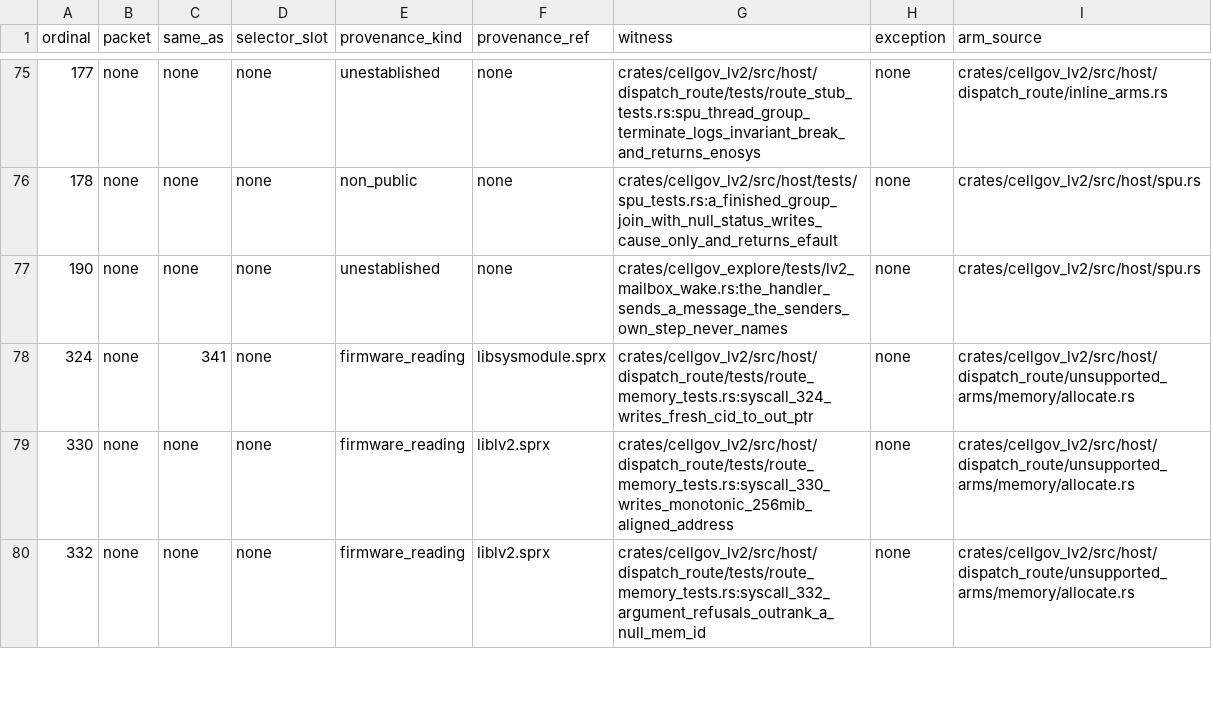
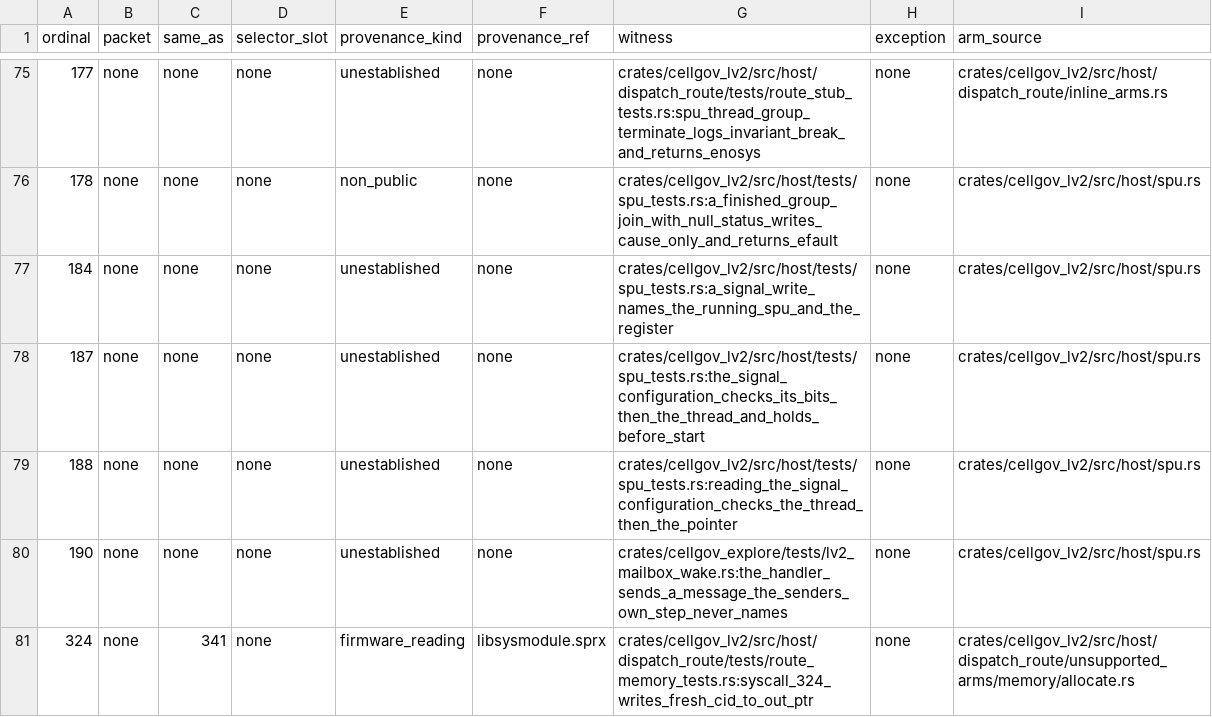
Before and after one commit to RoyalAce22/CellGov, a TSV file: docs/lv2/tables/behavior.tsv, drawn as a sheet; only a part is shown, gaps mark what is left out; the shorter side is filled out with more unchanged rows; the diff names each change by its address in the sheet, - before the commit and + after, or states it on an @@ line.

Commit message:
feat(lv2): sys_spu_thread_write_snr writes an SPU's signal registers in the modes sys_spu_thread_set_spu_cfg sets

```diff
--- a/docs/lv2/tables/behavior.tsv
+++ b/docs/lv2/tables/behavior.tsv
+row 77: 184 | none | none | none | unestablished | none | crates/cellgov_lv2/src/host/tests/spu_tests.rs:a_signal_write_names_the_running_spu_and_the_register | none | crates/cellgov_lv2/src/host/spu.rs
+row 78: 187 | none | none | none | unestablished | none | crates/cellgov_lv2/src/host/tests/spu_tests.rs:the_signal_configuration_checks_its_bits_then_the_thread_and_holds_before_start | none | crates/cellgov_lv2/src/host/spu.rs
+row 79: 188 | none | none | none | unestablished | none | crates/cellgov_lv2/src/host/tests/spu_tests.rs:reading_the_signal_configuration_checks_the_thread_then_the_pointer | none | crates/cellgov_lv2/src/host/spu.rs
```
Also changed, not shown: docs/lv2/tables/arm.tsv, docs/lv2/tables/name.tsv, 39 other files.
